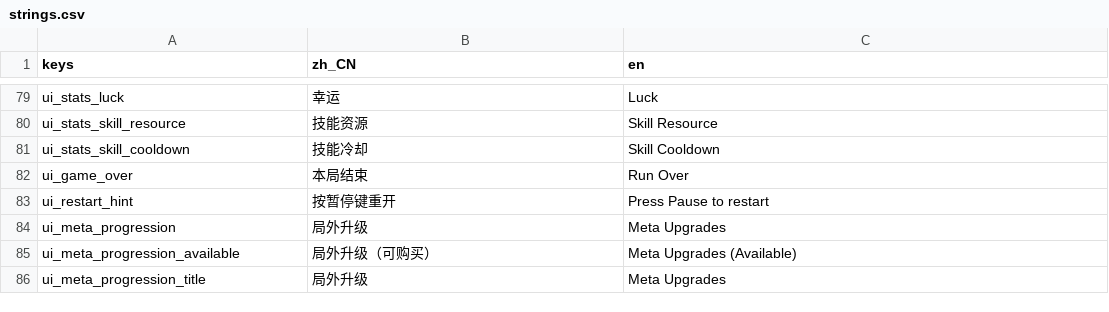
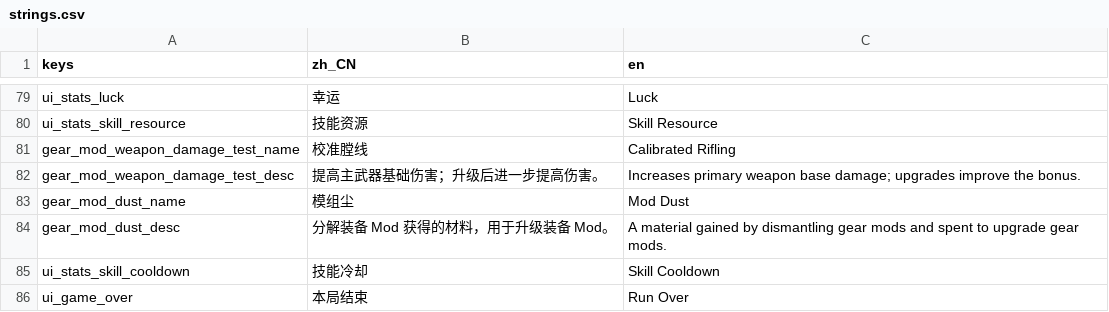
Before and after one commit to AnonNetizen/wasd, a CSV file: client/locale/strings.csv, drawn as a sheet; only a part is shown, gaps mark what is left out; the shorter side is filled out with more unchanged rows; the diff names each change by its address in the sheet, - before the commit and + after, or states it on an @@ line.

Commit message:
feat(data): add gear mod schema slice

```diff
--- a/client/locale/strings.csv
+++ b/client/locale/strings.csv
+row 81: gear_mod_weapon_damage_test_name | 校准膛线 | Calibrated Rifling
+row 82: gear_mod_weapon_damage_test_desc | 提高主武器基础伤害；升级后进一步提高伤害。 | Increases primary weapon base damage; upgrades improve the bonus.
+row 83: gear_mod_dust_name | 模组尘 | Mod Dust
+row 84: gear_mod_dust_desc | 分解装备 Mod 获得的材料，用于升级装备 Mod。 | A material gained by dismantling gear mods and spent to upgrade gear mods.
```
Also changed, not shown: 30 other files.
